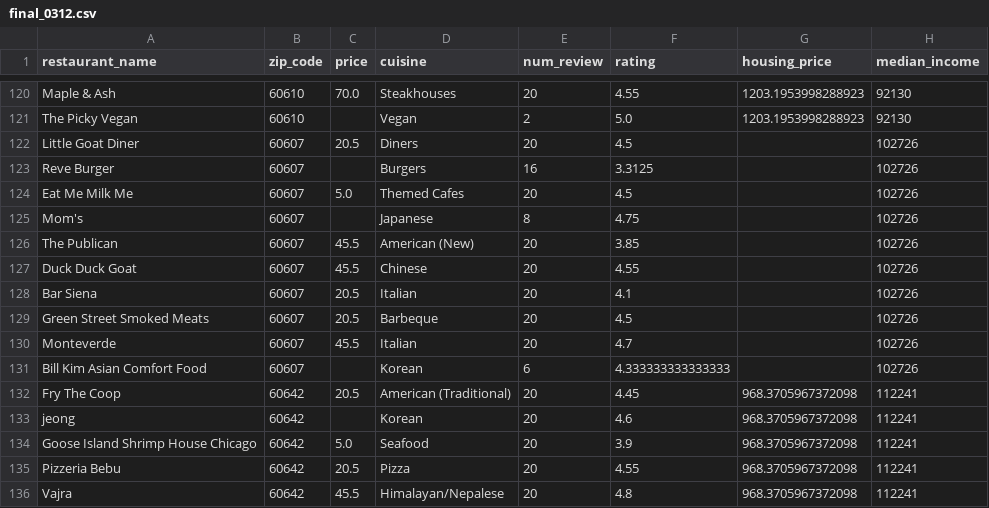
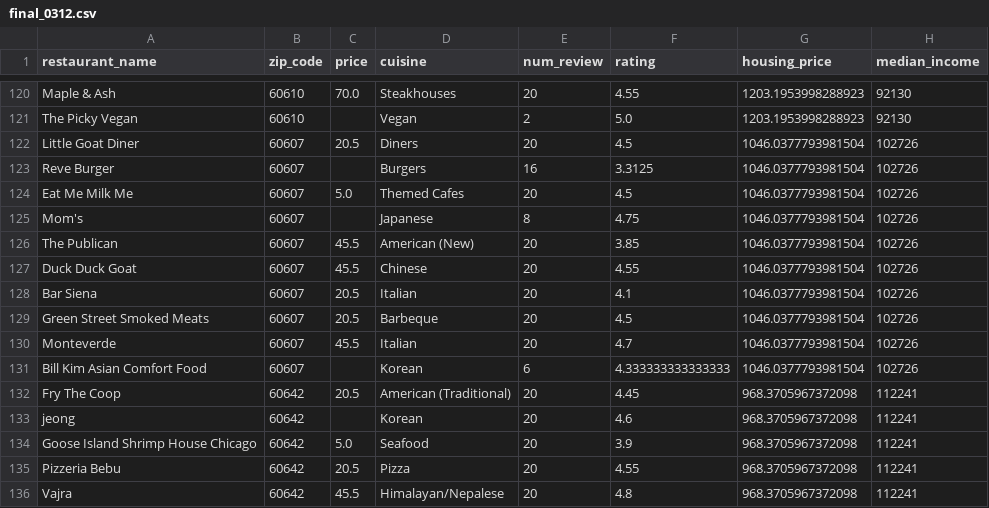
Before and after one commit to rxliu99/cmsc12200-restaurant-project, a CSV file: final_0312.csv, drawn as a sheet; only a part is shown, gaps mark what is left out; the diff covers the shown part only.

```diff
--- a/final_0312.csv
+++ b/final_0312.csv
@@ -121,12 +121,12 @@ Maple & Ash,60610,70.0,Steakhouses,20,4.55,1203.1953998288923,92130
 The Picky Vegan,60610,,Vegan,2,5.0,1203.1953998288923,92130
-Little Goat Diner,60607,20.5,Diners,20,4.5,,102726
-Reve Burger,60607,,Burgers,16,3.3125,,102726
-Eat Me Milk Me,60607,5.0,Themed Cafes,20,4.5,,102726
-Mom's,60607,,Japanese,8,4.75,,102726
-The Publican,60607,45.5,American (New),20,3.85,,102726
-Duck Duck Goat,60607,45.5,Chinese,20,4.55,,102726
-Bar Siena,60607,20.5,Italian,20,4.1,,102726
-Green Street Smoked Meats,60607,20.5,Barbeque,20,4.5,,102726
-Monteverde,60607,45.5,Italian,20,4.7,,102726
-Bill Kim Asian Comfort Food,60607,,Korean,6,4.333333333333333,,102726
+Little Goat Diner,60607,20.5,Diners,20,4.5,1046.0377793981504,102726
+Reve Burger,60607,,Burgers,16,3.3125,1046.0377793981504,102726
+Eat Me Milk Me,60607,5.0,Themed Cafes,20,4.5,1046.0377793981504,102726
+Mom's,60607,,Japanese,8,4.75,1046.0377793981504,102726
+The Publican,60607,45.5,American (New),20,3.85,1046.0377793981504,102726
+Duck Duck Goat,60607,45.5,Chinese,20,4.55,1046.0377793981504,102726
+Bar Siena,60607,20.5,Italian,20,4.1,1046.0377793981504,102726
+Green Street Smoked Meats,60607,20.5,Barbeque,20,4.5,1046.0377793981504,102726
+Monteverde,60607,45.5,Italian,20,4.7,1046.0377793981504,102726
+Bill Kim Asian Comfort Food,60607,,Korean,6,4.333333333333333,1046.0377793981504,102726
 Fry The Coop,60642,20.5,American (Traditional),20,4.45,968.3705967372098,112241
```
Also changed, not shown: 20 edited cells elsewhere in this file, 2 other files.
